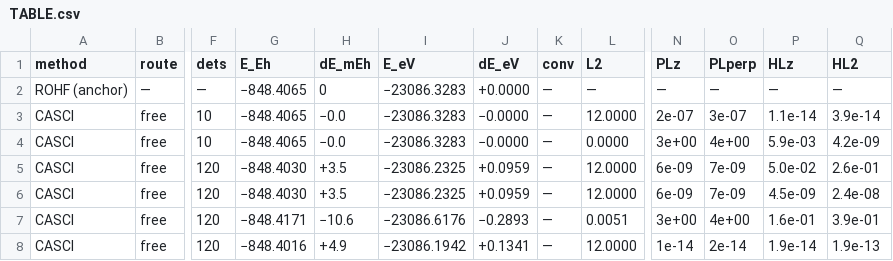
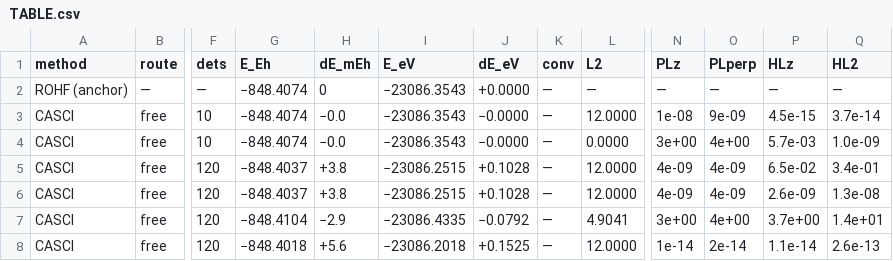
Before and after one commit to KashpurovichYuri/AtomPy, a CSV file: elements/Tiunc/TABLE.csv, drawn as a sheet; only a part is shown, gaps mark what is left out; the diff covers the shown part only; the diff names each change by its address in the sheet, - before the commit and + after, or states it on an @@ line.

Commit message:
Tiunc re-run on the promoted reference: the free grid, the lane, the table (ticket 34 step 1 closed)
The promoted anchor -848.40744343 (the census's DIIS attractor):
- the free grid re-ran fresh (minutes at the compressed sizes); the
  AO rows keep their EXACT certificates (3d CAS(2,5) rides the
  anchor at DeltaE -0.0, L2 12.0000, machine-zero closure; the
  (4,6) AO rows +3.8/+3.8/+5.6 -- +0.3-0.7 mEh field shifts);
- the lane row's absolute E is BIT-STABLE (-848.2832 before and
  after): the lane's zero is the confined core, the span's own
  Roothaan -- reference-independent by design; only its DeltaE
  column moved (+123.3 -> +124.3) with the anchor -- the gap the
  folded reference (step 2) attacks;
- the MO echo rows swung with the field (-10.6/-9.2, L2 0.005 ->
  -2.9/-1.1, L2 4.904): the MO-picked windows are field-gauge-
  fragile on the hybrid-open reference -- the characterization
  matrix's (ii) leg now has its sharpest data point yet;
- the lane substrate verified + re-seeded to the reference basin
  exactly (the plain D2h draw landed shallow -848.39639, the retry
  landed -848.40744343): substrate and free route on ONE field.

Fast tier green (181 collected, all passed).

```diff
--- a/elements/Tiunc/TABLE.csv
+++ b/elements/Tiunc/TABLE.csv
-G2:G4 (E_Eh): −848.4065
+G2:G4 (E_Eh): −848.4074
-I2:I4 (E_eV): −23086.3283
+I2:I4 (E_eV): −23086.3543
-N3 (PLz): 2e-07
+N3 (PLz): 1e-08
-O3 (PLperp): 3e-07
+O3 (PLperp): 9e-09
-P3 (HLz): 1.1e-14
+P3 (HLz): 4.5e-15
-Q3 (HL2): 3.9e-14
+Q3 (HL2): 3.7e-14
-P4 (HLz): 5.9e-03
+P4 (HLz): 5.7e-03
-Q4 (HL2): 4.2e-09
+Q4 (HL2): 1.0e-09
-G5:G6 (E_Eh): −848.4030
+G5:G6 (E_Eh): −848.4037
-H5:H6 (dE_mEh): +3.5
+H5:H6 (dE_mEh): +3.8
-I5:I6 (E_eV): −23086.2325
+I5:I6 (E_eV): −23086.2515
-J5:J6 (dE_eV): +0.0959
+J5:J6 (dE_eV): +0.1028
-N5:N6 (PLz): 6e-09
+N5:N6 (PLz): 4e-09
-O5:O6 (PLperp): 7e-09
+O5:O6 (PLperp): 4e-09
-P5 (HLz): 5.0e-02
+P5 (HLz): 6.5e-02
-Q5 (HL2): 2.6e-01
+Q5 (HL2): 3.4e-01
-P6 (HLz): 4.5e-09
+P6 (HLz): 2.6e-09
-Q6 (HL2): 2.4e-08
+Q6 (HL2): 1.3e-08
-G7 (E_Eh): −848.4171
+G7 (E_Eh): −848.4104
-H7 (dE_mEh): −10.6
+H7 (dE_mEh): −2.9
-I7 (E_eV): −23086.6176
+I7 (E_eV): −23086.4335
-J7 (dE_eV): −0.2893
+J7 (dE_eV): −0.0792
-L7 (L2): 0.0051
+L7 (L2): 4.9041
-P7 (HLz): 1.6e-01
+P7 (HLz): 3.7e+00
-Q7 (HL2): 3.9e-01
+Q7 (HL2): 1.4e+01
-G8 (E_Eh): −848.4016
+G8 (E_Eh): −848.4018
-H8 (dE_mEh): +4.9
+H8 (dE_mEh): +5.6
-I8 (E_eV): −23086.1942
+I8 (E_eV): −23086.2018
-J8 (dE_eV): +0.1341
+J8 (dE_eV): +0.1525
-P8 (HLz): 1.9e-14
+P8 (HLz): 1.1e-14
-Q8 (HL2): 1.9e-13
+Q8 (HL2): 2.6e-13
```
Also changed, not shown: 12 edited cells elsewhere in this file, 4 other files.
